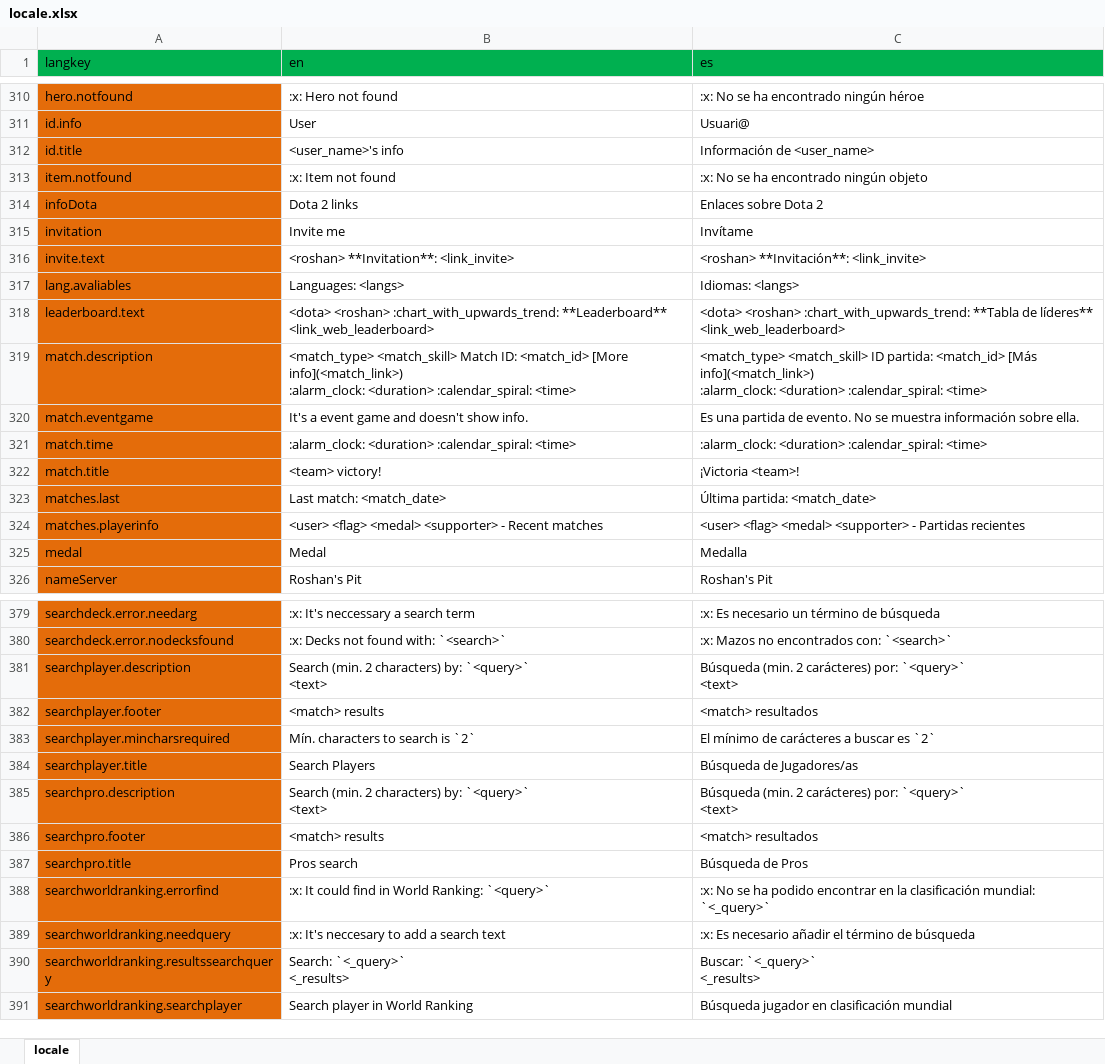
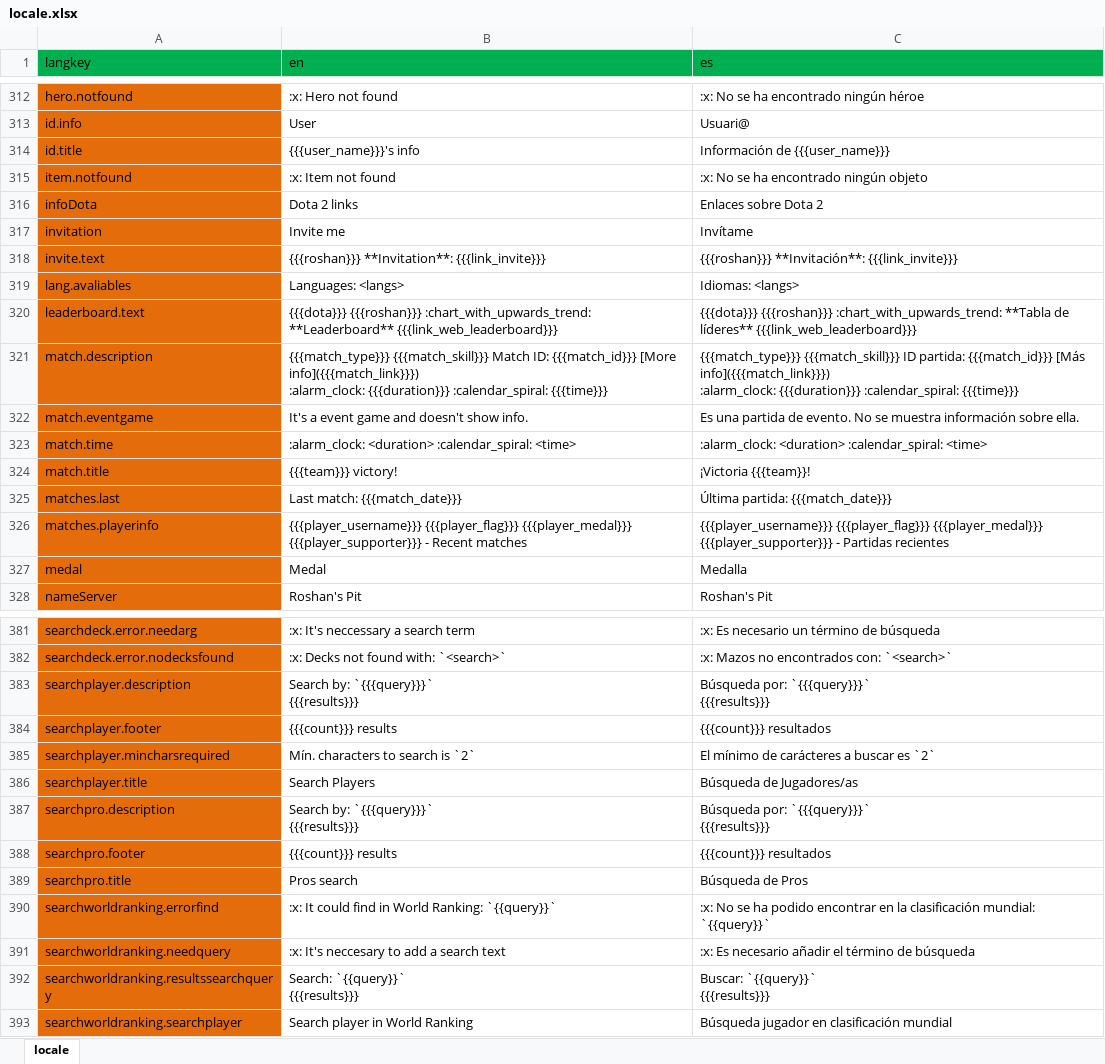
Before and after one commit to Desvelao/Roshan-Bot, an Excel workbook: locale/locale.xlsx, sheet locale, drawn as a sheet; only a part is shown, gaps mark what is left out; values as stored, in another font and other column widths than the file's, no borders; addresses are those after the commit; ↵ is a line break in a cell; the diff covers the shown part only; the diff names each change by its address in the sheet, - before the commit and + after, or states it on an @@ line.

```diff
--- a/locale/locale.xlsx (sheet locale)
+++ b/locale/locale.xlsx (sheet locale)
-B314 (en): <user_name>'s info
+B314 (en): {{{user_name}}}'s info
-C314 (es): Información de <user_name>
+C314 (es): Información de {{{user_name}}}
-B318 (en): <roshan> **Invitation**: <link_invite>
+B318 (en): {{{roshan}}} **Invitation**: {{{link_invite}}}
-C318 (es): <roshan> **Invitación**: <link_invite>
+C318 (es): {{{roshan}}} **Invitación**: {{{link_invite}}}
-B320 (en): <dota> <roshan> :chart_with_upwards_trend: **Leaderboard** <link_web_leaderboard>
+B320 (en): {{{dota}}} {{{roshan}}} :chart_with_upwards_trend: **Leaderboard** {{{link_web_leaderboard}}}
-C320 (es): <dota> <roshan> :chart_with_upwards_trend: **Tabla de líderes** <link_web_leaderboard>
+C320 (es): {{{dota}}} {{{roshan}}} :chart_with_upwards_trend: **Tabla de líderes** {{{link_web_leaderboard}}}
-B321 (en): <match_type> <match_skill> Match ID: <match_id> [More info](<match_link>) ↵ :alarm_clock: <duration> :calendar_spiral: <time>
+B321 (en): {{{match_type}}} {{{match_skill}}} Match ID: {{{match_id}}} [More info]({{{match_link}}}) ↵ :alarm_clock: {{{duration}}} :calendar_spiral: {{{time}}}
-C321 (es): <match_type> <match_skill> ID partida: <match_id> [Más info](<match_link>) ↵ :alarm_clock: <duration> :calendar_spiral: <time>
+C321 (es): {{{match_type}}} {{{match_skill}}} ID partida: {{{match_id}}} [Más info]({{{match_link}}}) ↵ :alarm_clock: {{{duration}}} :calendar_spiral: {{{time}}}
-B324 (en): <team> victory!
+B324 (en): {{{team}}} victory!
-C324 (es): ¡Victoria <team>!
+C324 (es): ¡Victoria {{{team}}!
-B325 (en): Last match: <match_date>
+B325 (en): Last match: {{{match_date}}}
-C325 (es): Última partida: <match_date>
+C325 (es): Última partida: {{{match_date}}}
-B326 (en): <user> <flag> <medal> <supporter> - Recent…
+B326 (en): {{{player_username}}} {{{player_flag}}} {{{player_medal}}} {{{player_supporter}}} - Recent…
-C326 (es): <user> <flag> <medal> <supporter> - Partidas…
+C326 (es): {{{player_username}}} {{{player_flag}}} {{{player_medal}}} {{{player_supporter}}} - Partidas…
-B383 (en): Search (min. 2 characters) by: `<query>` ↵ <text>
+B383 (en): Search by: `{{{query}}}` ↵ {{{results}}}
-C383 (es): Búsqueda (min. 2 carácteres) por: `<query>` ↵ <text>
+C383 (es): Búsqueda por: `{{{query}}}` ↵ {{{results}}}
-B384 (en): <match> results
+B384 (en): {{{count}}} results
-C384 (es): <match> resultados
+C384 (es): {{{count}}} resultados
-B387 (en): Search (min. 2 characters) by: `<query>` ↵ <text>
+B387 (en): Search by: `{{{query}}}` ↵ {{{results}}}
-C387 (es): Búsqueda (min. 2 carácteres) por: `<query>` ↵ <text>
+C387 (es): Búsqueda por: `{{{query}}}` ↵ {{{results}}}
-B388 (en): <match> results
+B388 (en): {{{count}}} results
-C388 (es): <match> resultados
+C388 (es): {{{count}}} resultados
-B390 (en): …World Ranking: `<query>`
+B390 (en): …World Ranking: `{{query}}`
-C390 (es): …clasificación mundial: `<_query>`
+C390 (es): …clasificación mundial: `{{query}}`
-B392 (en): Search: `<_query>` ↵ <_results>
+B392 (en): Search: `{{query}}` ↵ {{{results}}}
-C392 (es): Buscar: `<_query>` ↵ <_results>
+C392 (es): Buscar: `{{query}}` ↵ {{{results}}}
```
Also changed, not shown: 2 added rows and 71 edited cells elsewhere in this sheet, 59 other files.
